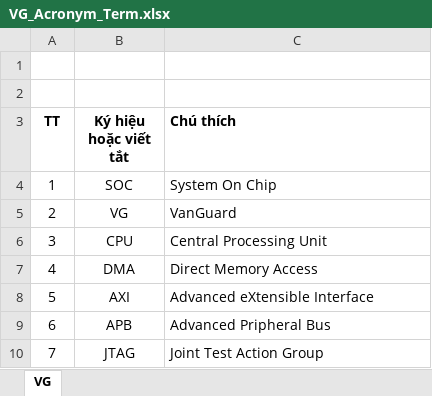
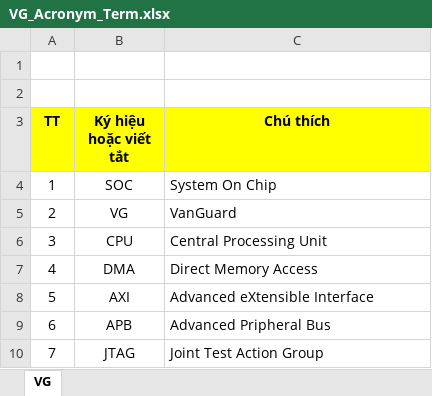
Before and after one commit to nguyenquanicd/VG_Specification, an Excel workbook: 001_General_Spec/VG_Acronym_Term.xlsx, sheet VG, drawn as a sheet; only a part is shown; values as stored, in another font and other column widths than the file's, no borders; the diff names each change by its address in the sheet, - before the commit and + after, or states it on an @@ line.

```diff
--- a/001_General_Spec/VG_Acronym_Term.xlsx (sheet VG)
+++ b/001_General_Spec/VG_Acronym_Term.xlsx (sheet VG)
-A3:C3 fill: none
+A3:C3 fill: #FFFF00
-C3 alignment: left
+C3 alignment: center
```
Also changed, not shown: 8 other files.
